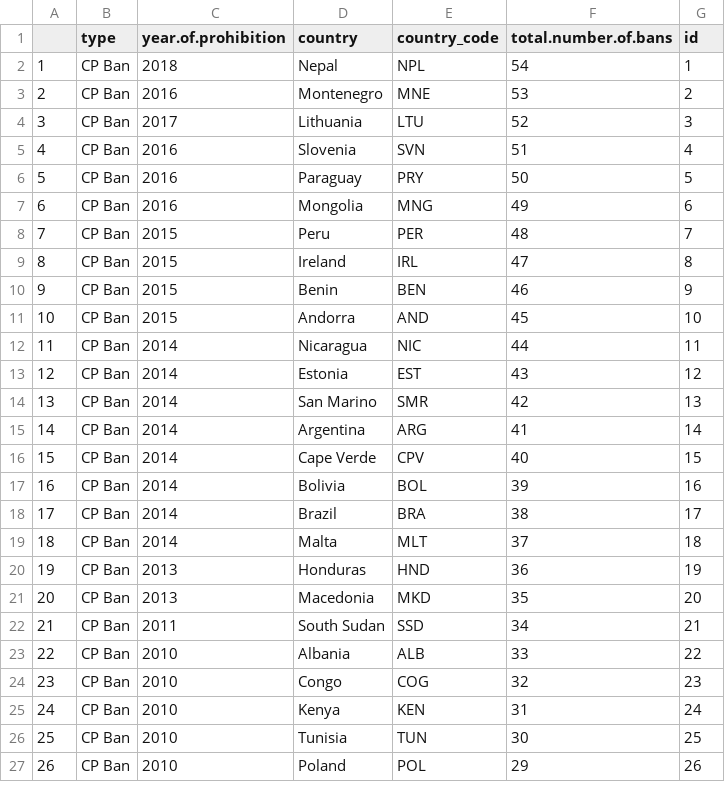
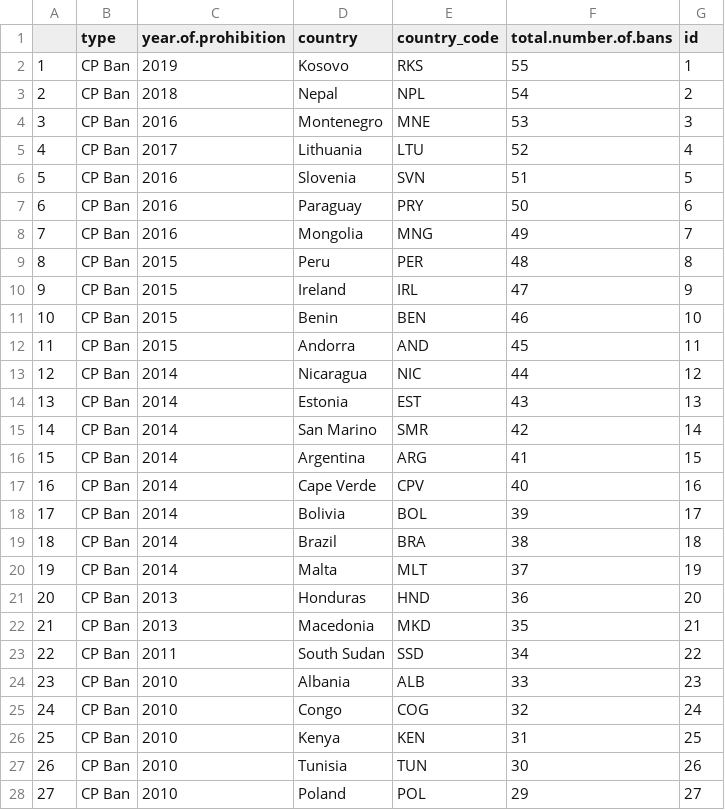
Before and after one commit to agrogan1/research, a CSV file: cpbans/CPBans.csv, drawn as a sheet; only a part is shown; addresses are those after the commit; the diff covers the shown part only; the diff names each change by its address in the sheet, - before the commit and + after, or states it on an @@ line.

Commit message:
added Kosovo (need to clarify ISO)

```diff
--- a/cpbans/CPBans.csv
+++ b/cpbans/CPBans.csv
+row 2: 1 | CP Ban | 2019 | Kosovo | RKS | 55 | 1
@@ column A renumbered from row 3 down @@
-G3 (id): 1
+G3 (id): 2
-G4 (id): 2
+G4 (id): 3
-G5 (id): 3
+G5 (id): 4
-G6 (id): 4
+G6 (id): 5
-G7 (id): 5
+G7 (id): 6
-G8 (id): 6
+G8 (id): 7
-G9 (id): 7
+G9 (id): 8
-G10 (id): 8
+G10 (id): 9
-G11 (id): 9
+G11 (id): 10
-G12 (id): 10
+G12 (id): 11
-G13 (id): 11
+G13 (id): 12
-G14 (id): 12
+G14 (id): 13
-G15 (id): 13
+G15 (id): 14
-G16 (id): 14
+G16 (id): 15
-G17 (id): 15
+G17 (id): 16
-G18 (id): 16
+G18 (id): 17
-G19 (id): 17
+G19 (id): 18
-G20 (id): 18
+G20 (id): 19
-G21 (id): 19
+G21 (id): 20
-G22 (id): 20
+G22 (id): 21
-G23 (id): 21
+G23 (id): 22
-G24 (id): 22
+G24 (id): 23
-G25 (id): 23
+G25 (id): 24
-G26 (id): 24
+G26 (id): 25
-G27 (id): 25
+G27 (id): 26
-G28 (id): 26
+G28 (id): 27
```
Also changed, not shown: 28 edited cells elsewhere in this file, 4 other files.
